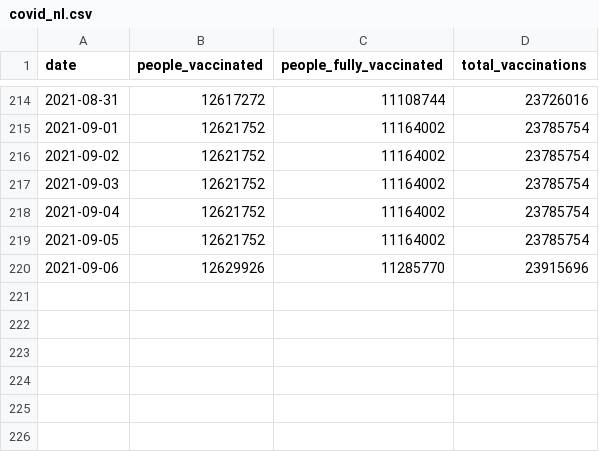
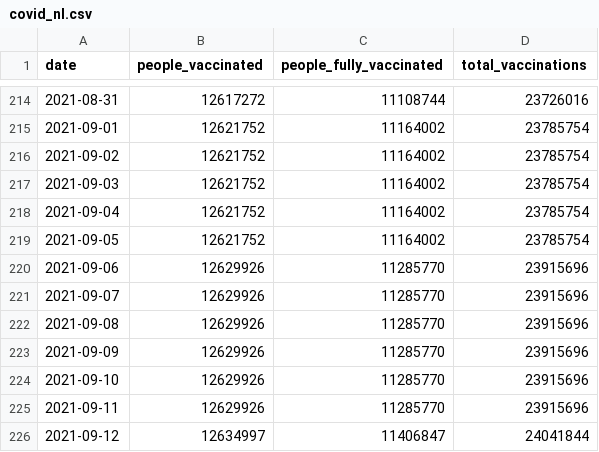
Before and after one commit to Sikerdebaard/vaccinatie-orakel, a CSV file: data/models/covid_nl.csv, drawn as a sheet; only a part is shown, gaps mark what is left out; the diff names each change by its address in the sheet, - before the commit and + after, or states it on an @@ line.

```diff
--- a/data/models/covid_nl.csv
+++ b/data/models/covid_nl.csv
+row 221: 2021-09-07 | 12629926 | 11285770 | 23915696
+row 222: 2021-09-08 | 12629926 | 11285770 | 23915696
+row 223: 2021-09-09 | 12629926 | 11285770 | 23915696
+row 224: 2021-09-10 | 12629926 | 11285770 | 23915696
+row 225: 2021-09-11 | 12629926 | 11285770 | 23915696
+row 226: 2021-09-12 | 12634997 | 11406847 | 24041844
```
Also changed, not shown: data/comparison-ensemble-vs-divbytwo.csv, data/ensemble.csv, 10 other files.
